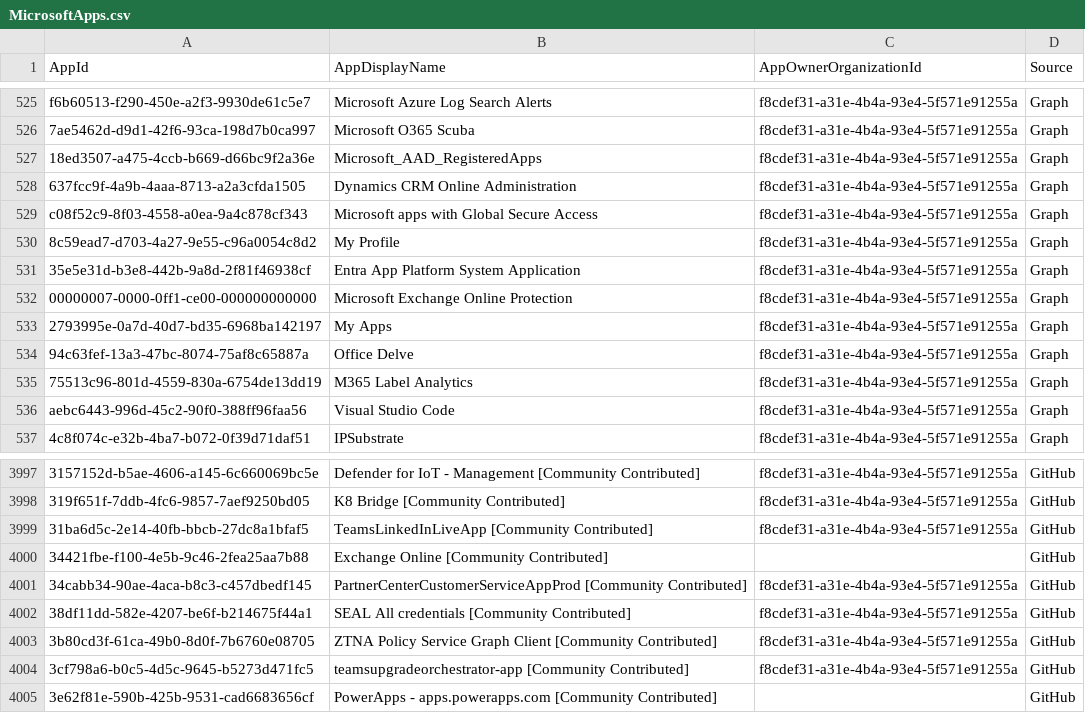
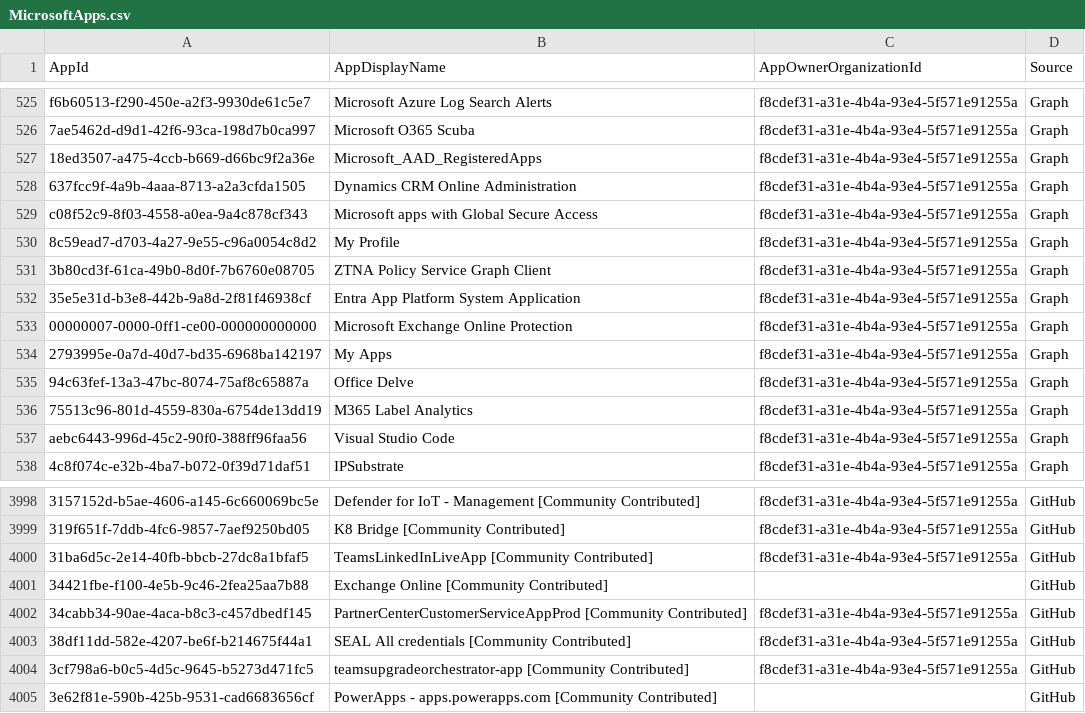
Before and after one commit to merill/microsoft-info, a CSV file: _info/MicrosoftApps.csv, drawn as a sheet; only a part is shown, gaps mark what is left out.

```diff
--- a/_info/MicrosoftApps.csv
+++ b/_info/MicrosoftApps.csv
@@ -530,2 +530,3 @@
 "8c59ead7-d703-4a27-9e55-c96a0054c8d2","My Profile","f8cdef31-a31e-4b4a-93e4-5f571e91255a","Graph"
+"3b80cd3f-61ca-49b0-8d0f-7b6760e08705","ZTNA Policy Service Graph Client ","f8cdef31-a31e-4b4a-93e4-5f571e91255a","Graph"
 "35e5e31d-b3e8-442b-9a8d-2f81f46938cf","Entra App Platform System Application","f8cdef31-a31e-4b4a-93e4-5f571e91255a","Graph"
@@ -4002,3 +4003,2 @@
 "38df11dd-582e-4207-be6f-b214675f44a1","SEAL All credentials [Community Contributed]","f8cdef31-a31e-4b4a-93e4-5f571e91255a","GitHub"
-"3b80cd3f-61ca-49b0-8d0f-7b6760e08705","ZTNA Policy Service Graph Client [Community Contributed]","f8cdef31-a31e-4b4a-93e4-5f571e91255a","GitHub"
 "3cf798a6-b0c5-4d5c-9645-b5273d471fc5","teamsupgradeorchestrator-app [Community Contributed]","f8cdef31-a31e-4b4a-93e4-5f571e91255a","GitHub"
```
Also changed, not shown: _info/MicrosoftApps.debug.csv, 1 other file.
